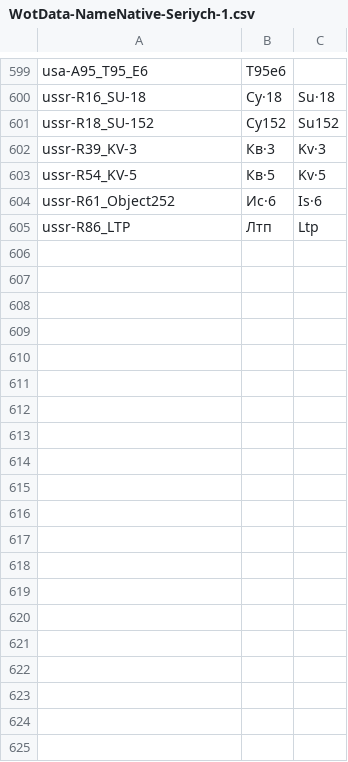
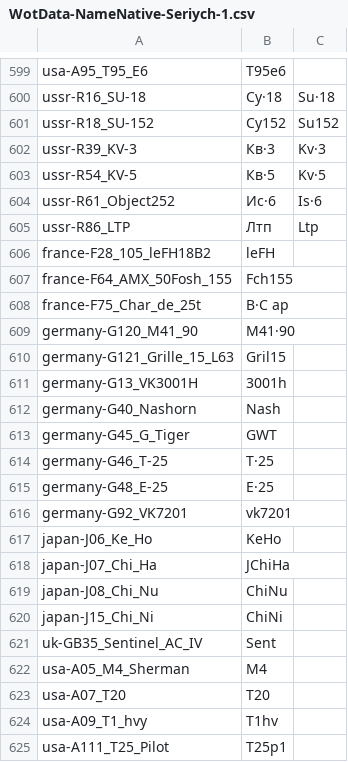
Before and after one commit to rstarkov/TankIconMaker, a CSV file: Resources/WotData-NameNative-Seriych-1.csv, drawn as a sheet; only a part is shown, gaps mark what is left out; the diff covers the shown part only; the diff names each change by its address in the sheet, - before the commit and + after, or states it on an @@ line.

Commit message:
update shortnames

```diff
--- a/Resources/WotData-NameNative-Seriych-1.csv
+++ b/Resources/WotData-NameNative-Seriych-1.csv
+row 606: france-F28_105_leFH18B2 | leFH
+row 607: france-F64_AMX_50Fosh_155 | Fch155
+row 608: france-F75_Char_de_25t | B·C ap
+row 609: germany-G120_M41_90 | M41·90
+row 610: germany-G121_Grille_15_L63 | Gril15
+row 611: germany-G13_VK3001H | 3001h
+row 612: germany-G40_Nashorn | Nash
+row 613: germany-G45_G_Tiger | GWT
+row 614: germany-G46_T-25 | T·25
+row 615: germany-G48_E-25 | E·25
+row 616: germany-G92_VK7201 | vk7201
+row 617: japan-J06_Ke_Ho | KeHo
+row 618: japan-J07_Chi_Ha | JChiHa
+row 619: japan-J08_Chi_Nu | ChiNu
+row 620: japan-J15_Chi_Ni | ChiNi
+row 621: uk-GB35_Sentinel_AC_IV | Sent
+row 622: usa-A05_M4_Sherman | M4
+row 623: usa-A07_T20 | T20
+row 624: usa-A09_T1_hvy | T1hv
+row 625: usa-A111_T25_Pilot | T25p1
```
Also changed, not shown: 10 added rows and 4 edited cells elsewhere in this file.
